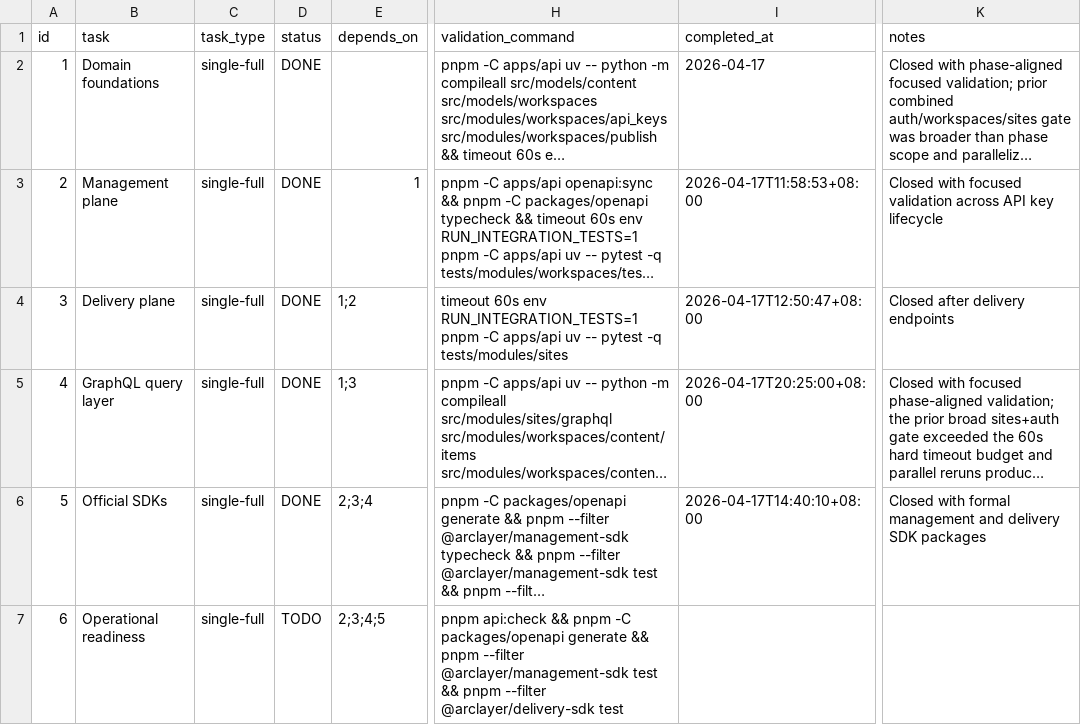
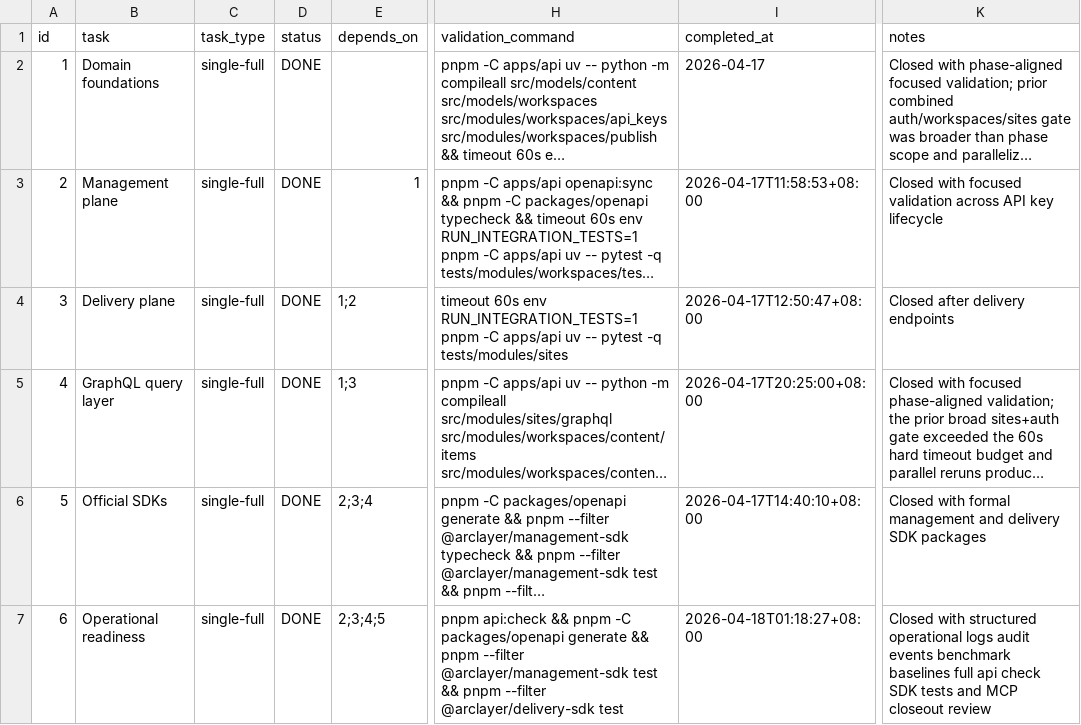
Before and after one commit to TAHD3R/Arclayer, a CSV file: .codex-tasks/20260417-headless-cms-backend-sdk-v1-epic/SUBTASKS.csv, drawn as a sheet; only a part is shown, gaps mark what is left out; long unchanged cells end in …; the diff names each change by its address in the sheet, - before the commit and + after, or states it on an @@ line.

Commit message:
feat(cms): add operational readiness for backend sdk v1

```diff
--- a/.codex-tasks/20260417-headless-cms-backend-sdk-v1-epic/SUBTASKS.csv
+++ b/.codex-tasks/20260417-headless-cms-backend-sdk-v1-epic/SUBTASKS.csv
-D7 (status): TODO
+D7 (status): DONE
-I7 (completed_at): (empty)
+I7 (completed_at): 2026-04-18T01:18:27+08:00
-K7 (notes): (empty)
+K7 (notes): Closed with structured operational logs audit events benchmark baselines full api check SDK tests and MCP closeout review
```
Also changed, not shown: 24 other files.
